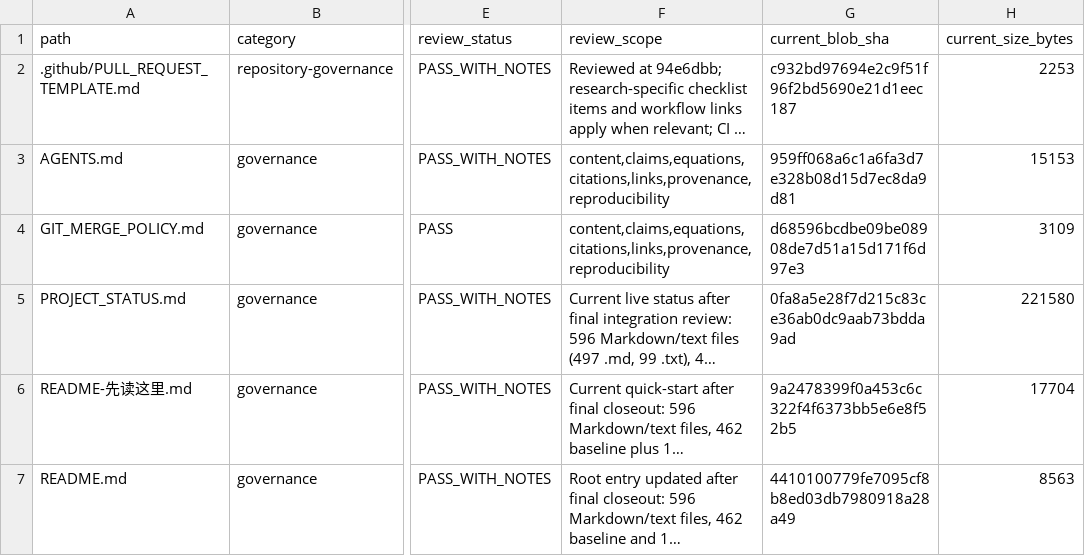
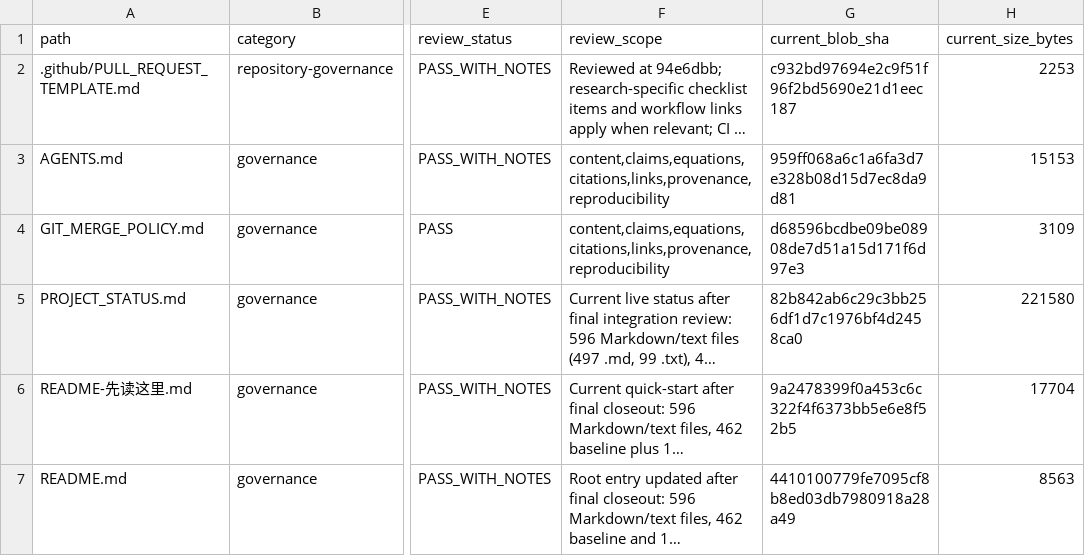
Before and after one commit to lm846802297-bit/axial-vector-review-response, a CSV file: docs/repository-management/DOCUMENT_AUDIT_REGISTER.csv, drawn as a sheet; only a part is shown, gaps mark what is left out; long unchanged cells end in …; the diff names each change by its address in the sheet, - before the commit and + after, or states it on an @@ line.

Commit message:
docs: refresh live status register fingerprint

```diff
--- a/docs/repository-management/DOCUMENT_AUDIT_REGISTER.csv
+++ b/docs/repository-management/DOCUMENT_AUDIT_REGISTER.csv
-G5 (current_blob_sha): 0fa8a5e28f7d215c83ce36ab0dc9aab73bdda9ad
+G5 (current_blob_sha): 82b842ab6c29c3bb256df1d7c1976bf4d2458ca0
```
